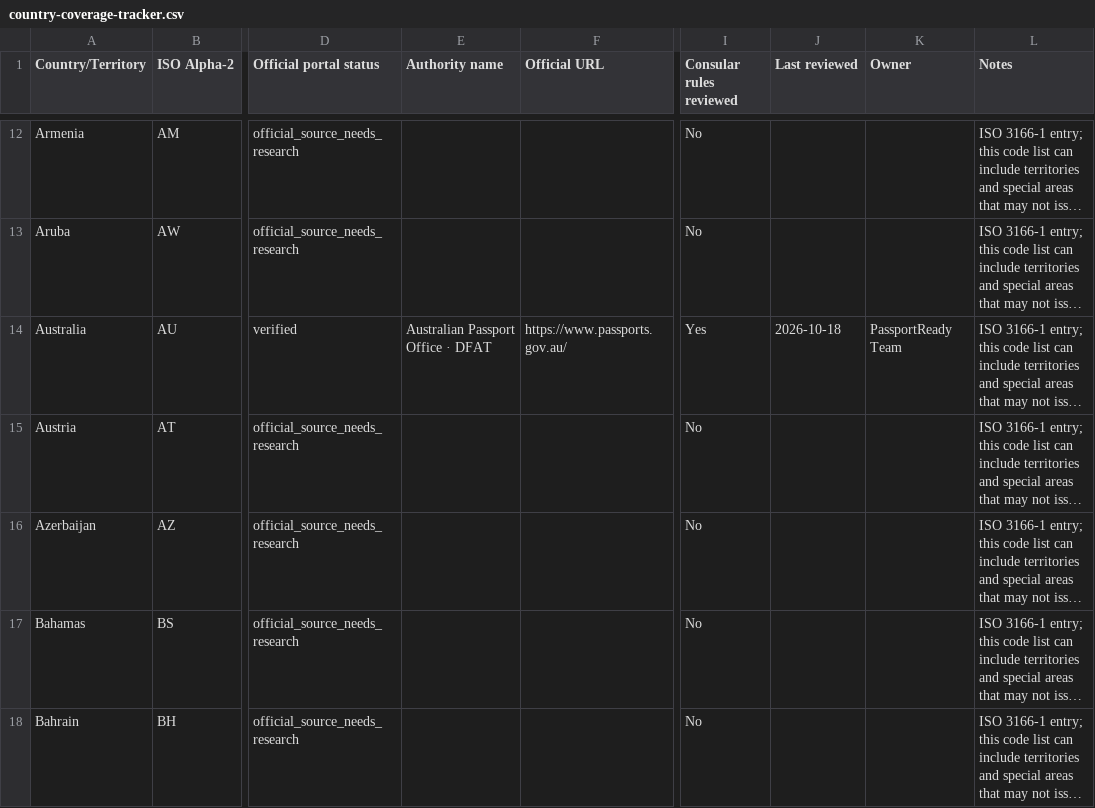
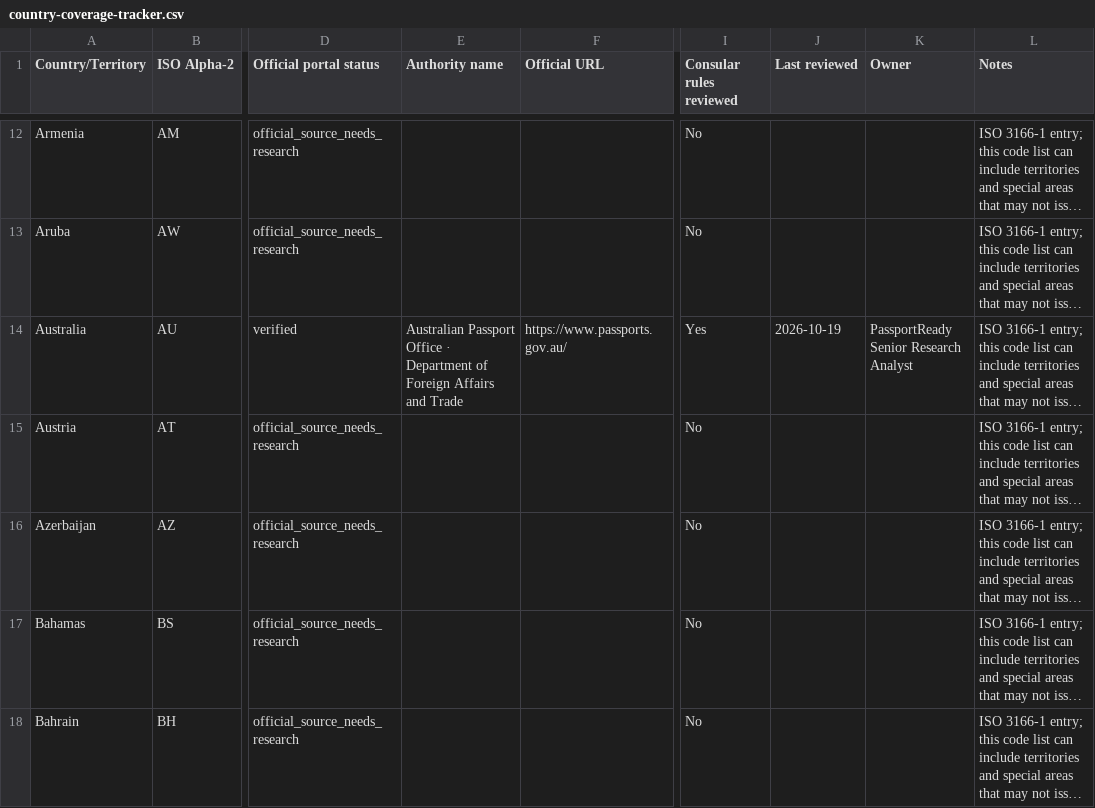
Before and after one commit to Asadxio/passportready-global, a CSV file: country-coverage-tracker.csv, drawn as a sheet; only a part is shown, gaps mark what is left out; long unchanged cells end in …; the diff covers the shown part only; the diff names each change by its address in the sheet, - before the commit and + after, or states it on an @@ line.

```diff
--- a/country-coverage-tracker.csv
+++ b/country-coverage-tracker.csv
-E14 (Authority name): …Office · DFAT
+E14 (Authority name): …Office · Department of Foreign Affairs and Trade
-J14 (Last reviewed): 2026-10-18
+J14 (Last reviewed): 2026-10-19
-K14 (Owner): PassportReady Team
+K14 (Owner): PassportReady Senior Research Analyst
```
Also changed, not shown: 51 edited cells elsewhere in this file, 11 other files.
